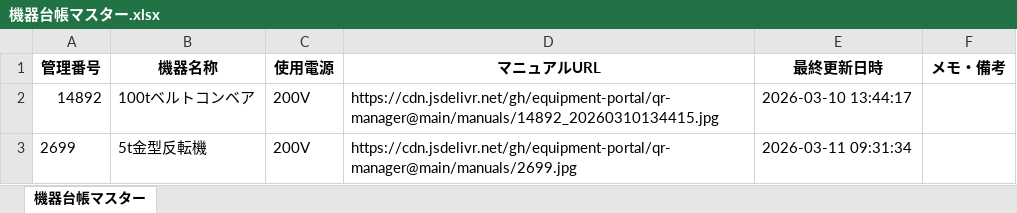
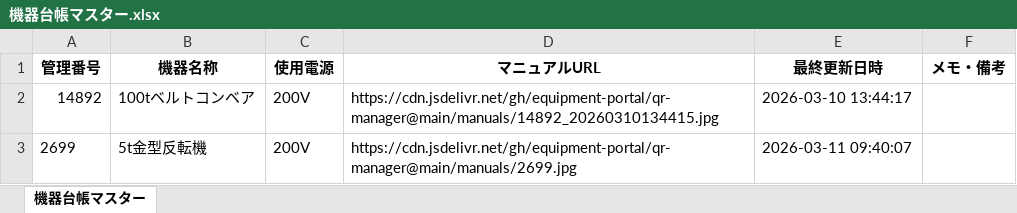
Before and after one commit to equipment-portal/qr-manager, an Excel workbook: ledger/機器台帳マスター.xlsx, sheet 機器台帳マスター, drawn as a sheet; values as stored, in another font and other column widths than the file's, no borders; the diff names each change by its address in the sheet, - before the commit and + after, or states it on an @@ line.

Commit message:
Update Master Ledger

```diff
--- a/ledger/機器台帳マスター.xlsx (sheet 機器台帳マスター)
+++ b/ledger/機器台帳マスター.xlsx (sheet 機器台帳マスター)
-E3 (最終更新日時): 2026-03-11 09:31:34
+E3 (最終更新日時): 2026-03-11 09:40:07
```
